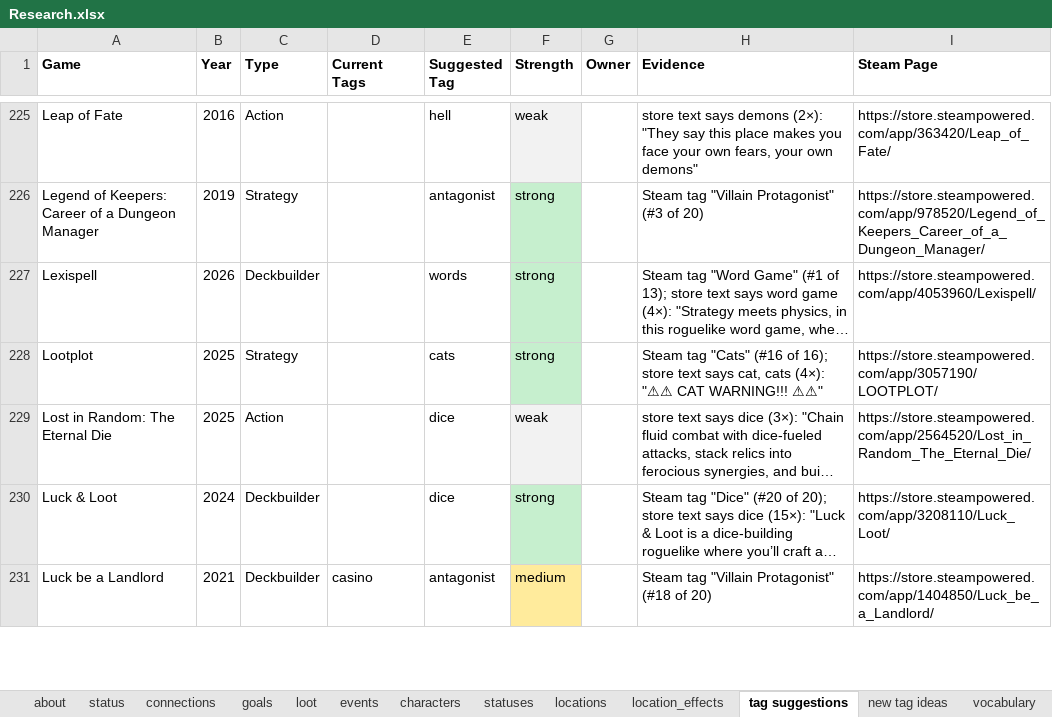
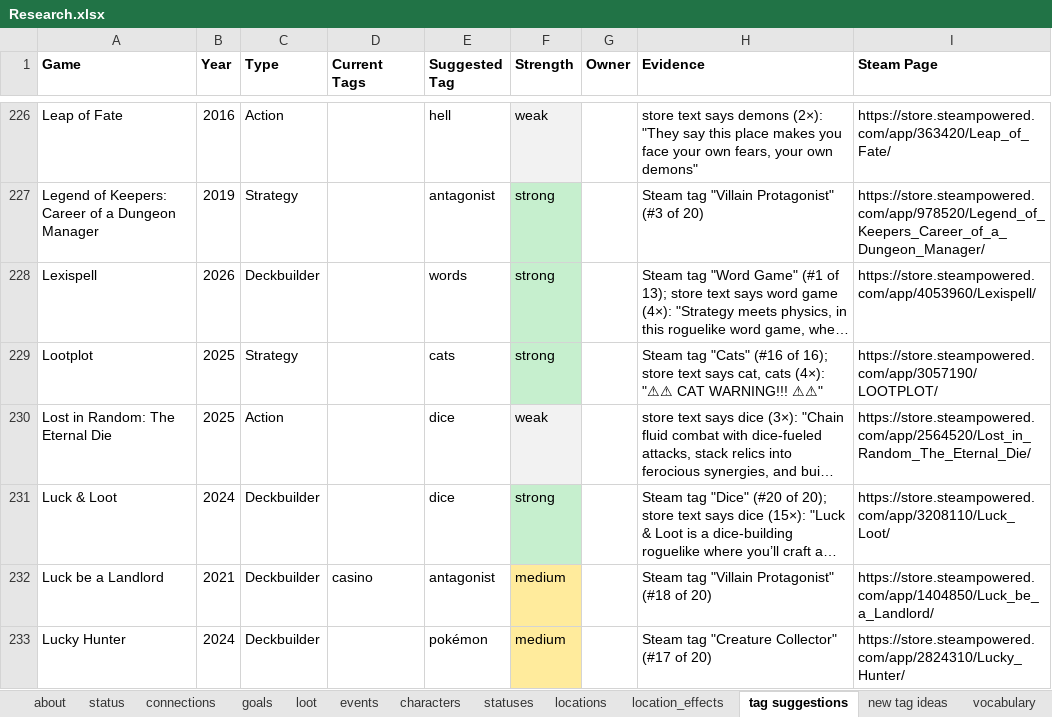
Before and after one commit to batsling/Roguelike-like, an Excel workbook: tools/Research.xlsx, sheet tag suggestions, drawn as a sheet; only a part is shown, gaps mark what is left out; long unchanged cells end in …; values as stored, in another font and other column widths than the file's, no borders; the diff covers the shown part only; the diff names each change by its address in the sheet, - before the commit and + after, or states it on an @@ line.

```diff
--- a/tools/Research.xlsx (sheet tag suggestions)
+++ b/tools/Research.xlsx (sheet tag suggestions)
+row 233: Lucky Hunter | 2024 | Deckbuilder |  | pokémon | medium |  | Steam tag "Creature Collector" (#17 of 20) | https://store.steampowered.com/app/2824310/Lucky_Hunter/
```
Also changed, not shown: 4 added rows and 1 edited cell elsewhere in this sheet, sheet connections, sheet status, sheet characters, sheet locations, sheet vocabulary, sheet location_effects, 2 more sheets, hidden cells, 57 other files.
